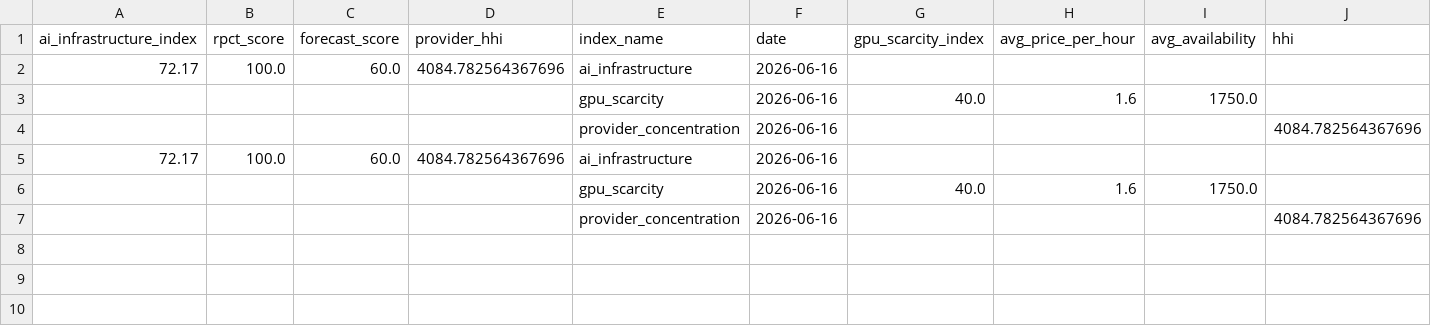
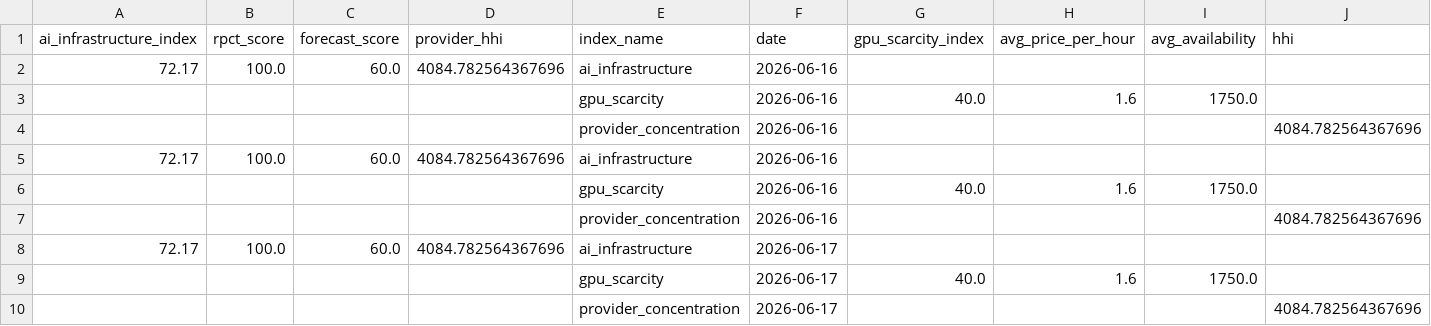
Before and after one commit to Jose3838/AI-RPCT, a CSV file: data/index_history.csv, drawn as a sheet; the diff names each change by its address in the sheet, - before the commit and + after, or states it on an @@ line.

```diff
--- a/data/index_history.csv
+++ b/data/index_history.csv
+row 8: 72.17 | 100.0 | 60.0 | 4084.782564367696 | ai_infrastructure | 2026-06-17
+row 9:  |  |  |  | gpu_scarcity | 2026-06-17 | 40.0 | 1.6 | 1750.0
+row 10:  |  |  |  | provider_concentration | 2026-06-17 |  |  |  | 4084.782564367696
```
Also changed, not shown: data/backtest_results.csv, data/market_data.csv, 12 other files.
